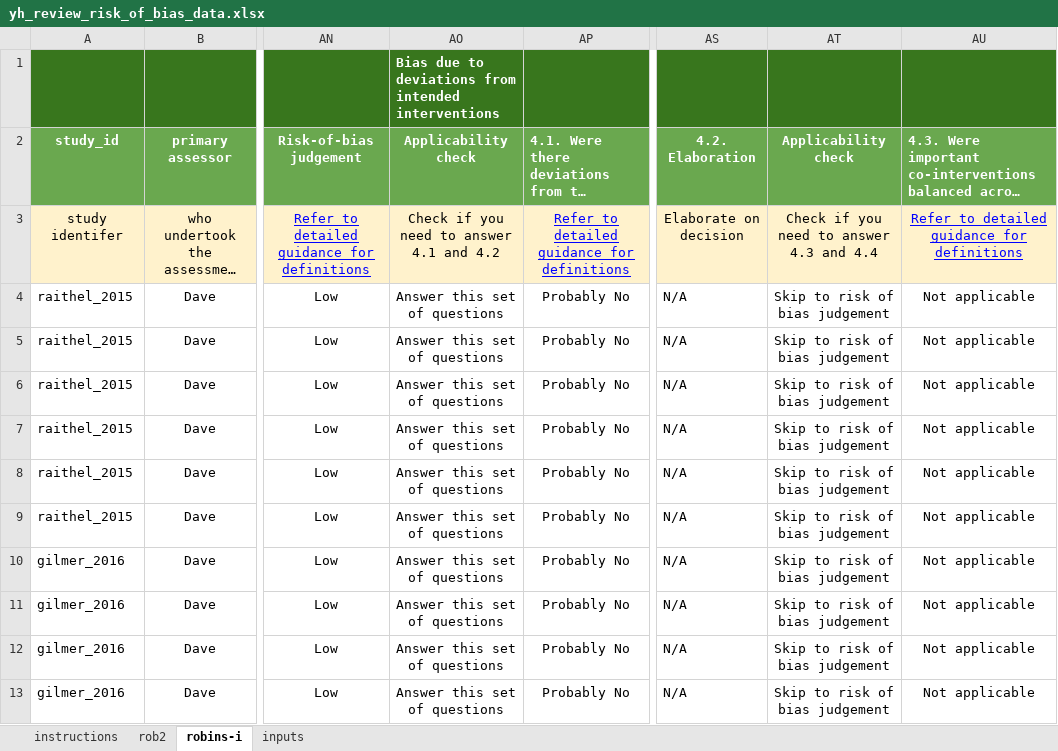
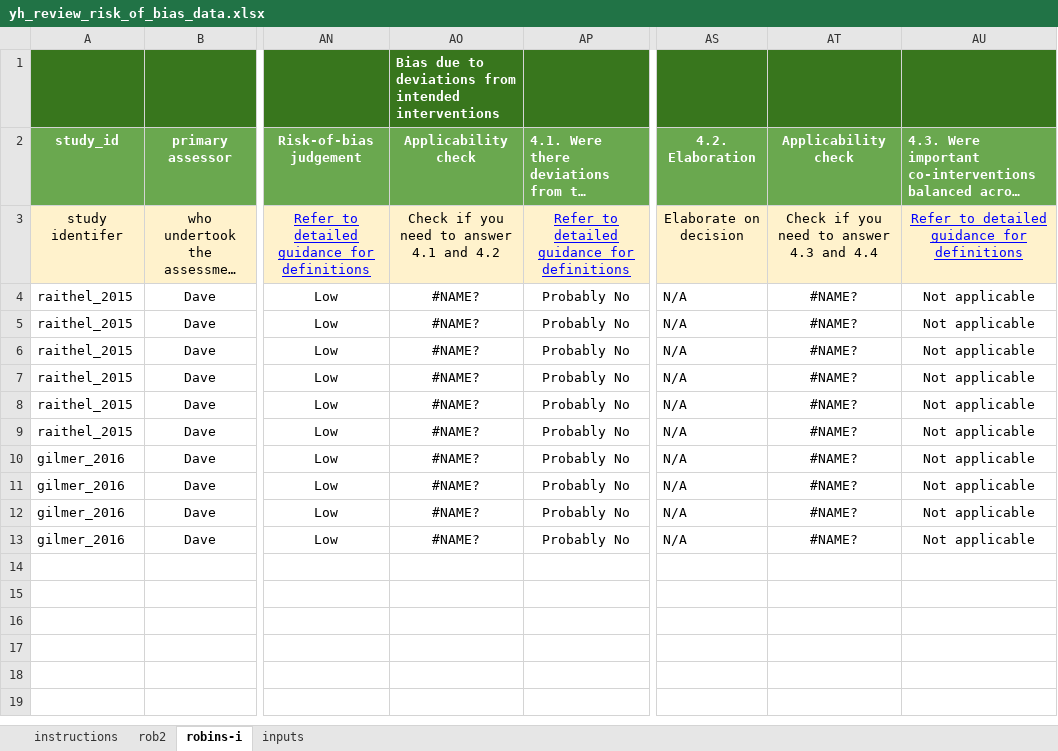
Before and after one commit to davetayl-r/youth-homelessness-review, an Excel workbook: review/inputs/yh_review_risk_of_bias_data.xlsx, sheet robins-i, drawn as a sheet; only a part is shown, gaps mark what is left out; long unchanged cells end in …; values as stored, in another font and other column widths than the file's, no borders; charts and pictures not drawn; the diff names each change by its address in the sheet, - before the commit and + after, or states it on an @@ line.

```diff
--- a/review/inputs/yh_review_risk_of_bias_data.xlsx (sheet robins-i)
+++ b/review/inputs/yh_review_risk_of_bias_data.xlsx (sheet robins-i)
-AO4:AO13: Answer this set of questions
+AO4:AO13: #NAME?
-AT4:AT13: Skip to risk of bias judgement
+AT4:AT13: #NAME?
```
Also changed, not shown: sheet rob2, charts or pictures, review/inputs/yh_review_data_extraction_sheet.xlsx, 15 other files.
